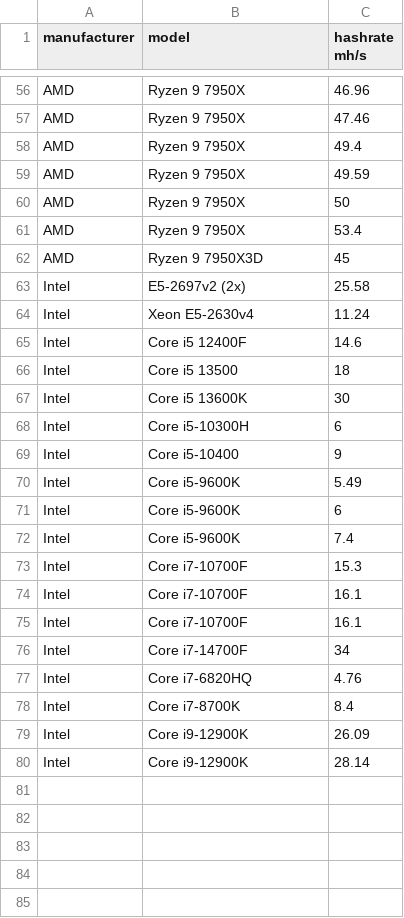
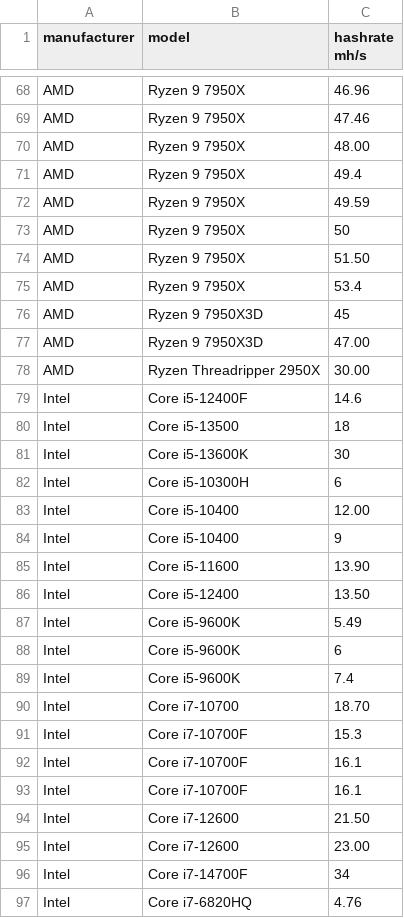
Before and after one commit to warthog-network/hashrates, a CSV file: verushash2_2.csv, drawn as a sheet; only a part is shown, gaps mark what is left out; the shorter side is filled out with more unchanged rows; the diff covers the shown part only.

```diff
--- a/verushash2_2.csv
+++ b/verushash2_2.csv
@@ -57,2 +69,3 @@ AMD, Ryzen 9 7950X, 46.96
 AMD, Ryzen 9 7950X, 47.46
+AMD, Ryzen 9 7950X, 48.00
 AMD, Ryzen 9 7950X, 49.4
@@ -60,11 +73,15 @@ AMD, Ryzen 9 7950X, 49.59
 AMD, Ryzen 9 7950X, 50
+AMD, Ryzen 9 7950X, 51.50
 AMD, Ryzen 9 7950X, 53.4
 AMD, Ryzen 9 7950X3D, 45
-Intel, E5-2697v2 (2x), 25.58
-Intel, Xeon E5-2630v4, 11.24
-Intel, Core i5 12400F, 14.6
-Intel, Core i5 13500, 18
-Intel, Core i5 13600K, 30
+AMD, Ryzen 9 7950X3D, 47.00
+AMD, Ryzen Threadripper 2950X, 30.00
+Intel, Core i5-12400F, 14.6
+Intel, Core i5-13500, 18
+Intel, Core i5-13600K, 30
 Intel, Core i5-10300H, 6
+Intel, Core i5-10400, 12.00
 Intel, Core i5-10400, 9
+Intel, Core i5-11600, 13.90
+Intel, Core i5-12400, 13.50
 Intel, Core i5-9600K, 5.49
@@ -72,2 +89,3 @@ Intel, Core i5-9600K, 6
 Intel, Core i5-9600K, 7.4
+Intel, Core i7-10700, 18.70
 Intel, Core i7-10700F, 15.3
@@ -75,2 +93,4 @@ Intel, Core i7-10700F, 16.1
 Intel, Core i7-10700F, 16.1
+Intel, Core i7-12600, 21.50
+Intel, Core i7-12600, 23.00
 Intel, Core i7-14700F, 34
```
Also changed, not shown: 41 added rows and 1 moved row elsewhere in this file.
